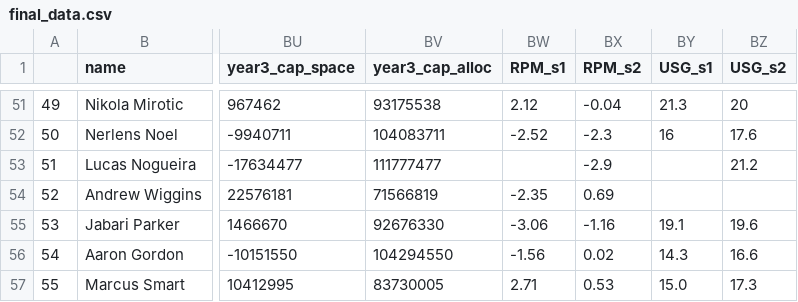
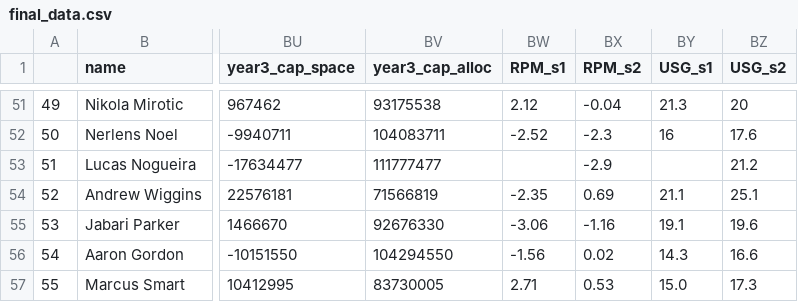
Before and after one commit to YadavSuhani/NBASalaryPrediction, a CSV file: final_data.csv, drawn as a sheet; only a part is shown, gaps mark what is left out; the diff names each change by its address in the sheet, - before the commit and + after, or states it on an @@ line.

Commit message:
Update final_data.csv

```diff
--- a/final_data.csv
+++ b/final_data.csv
-BY54 (USG_s1): (empty)
+BY54 (USG_s1): 21.1
-BZ54 (USG_s2): (empty)
+BZ54 (USG_s2): 25.1
```
